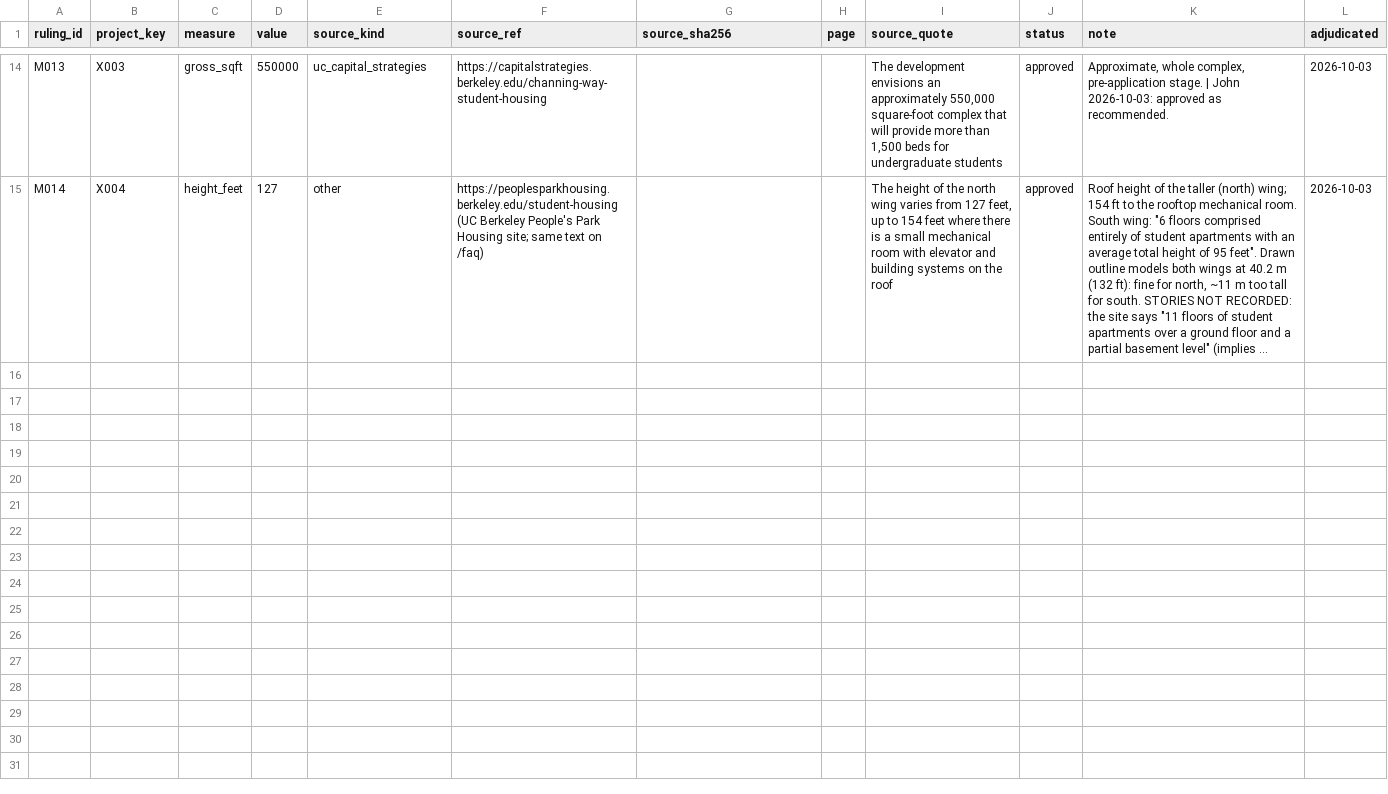
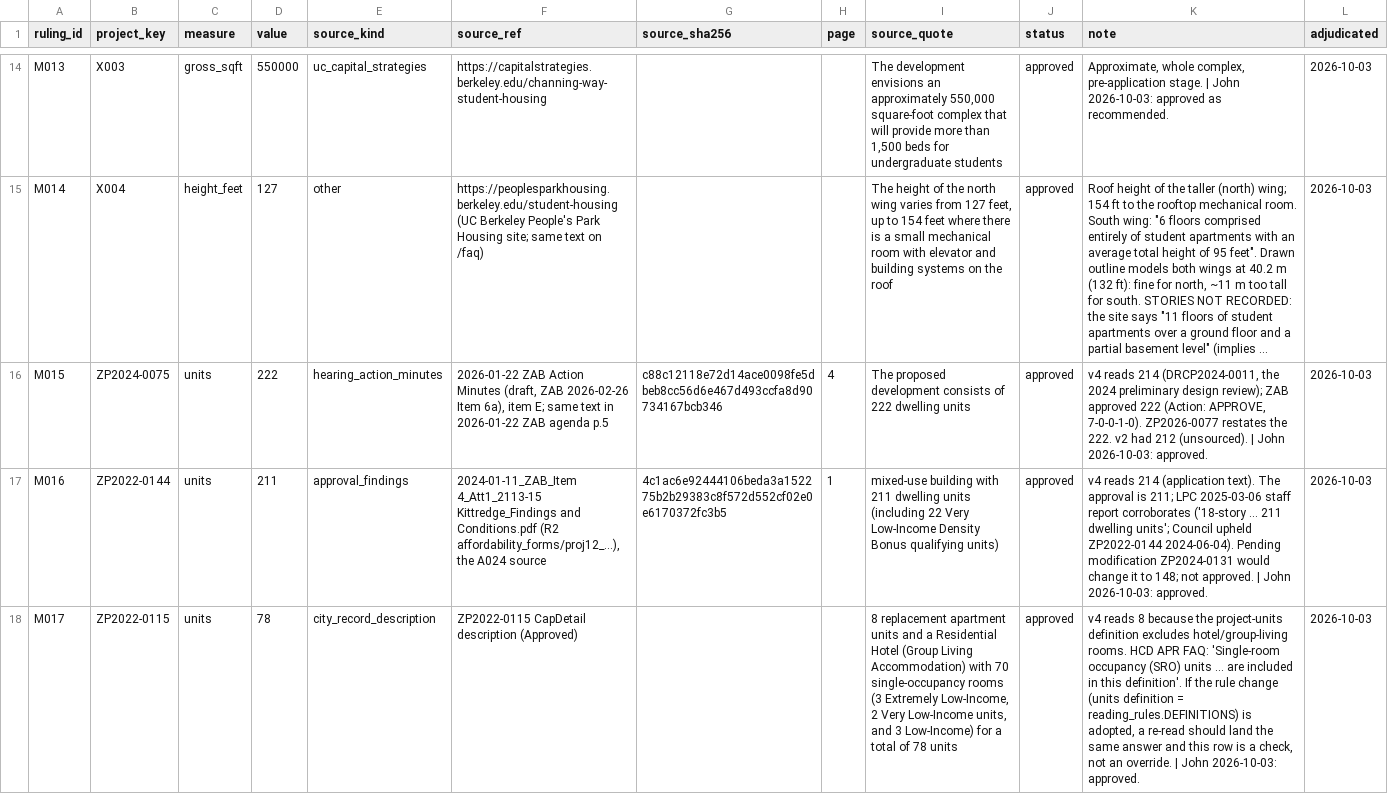
Before and after one commit to blockXblock/berkeley-housing-analysis, a CSV file: corrections/v4/measure_rulings.csv, drawn as a sheet; only a part is shown, gaps mark what is left out; long unchanged cells end in …; the diff names each change by its address in the sheet, - before the commit and + after, or states it on an @@ line.

```diff
--- a/corrections/v4/measure_rulings.csv
+++ b/corrections/v4/measure_rulings.csv
+row 16: M015 | ZP2024-0075 | units | 222 | hearing_action_minutes | 2026-01-22 ZAB Action Minutes (draft, ZAB 2026-02-26 Item 6a), item E; same text in 2026-01-22 ZAB agenda p.5 | c88c12118e72d14ace0098fe5dbeb8cc56d6e467d493ccfa8d90734167bcb346 | 4 | The proposed development consists of 222 dwelling units | approved | v4 reads 214 (DRCP2024-0011, the 2024 preliminary design review); ZAB approved 222 (Action: APPROVE, 7-0-0-1-0). ZP2026-0077 restates the 222. v2 had 212 (unsourced). | John 2026-10-03: approved. | 2026-10-03
+row 17: M016 | ZP2022-0144 | units | 211 | approval_findings | 2024-01-11_ZAB_Item 4_Att1_2113-15 Kittredge_Findings and Conditions.pdf (R2 affordability_forms/proj12_...), the A024 source | 4c1ac6e92444106beda3a152275b2b29383c8f572d552cf02e0e6170372fc3b5 | 1 | mixed-use building with 211 dwelling units (including 22 Very Low-Income Density Bonus qualifying units) | approved | v4 reads 214 (application text). The approval is 211; LPC 2025-03-06 staff report corroborates ('18-story ... 211 dwelling units'; Council upheld ZP2022-0144 2024-06-04). Pending modification ZP2024-0131 would change it to 148; not approved. | John 2026-10-03: approved. | 2026-10-03
+row 18: M017 | ZP2022-0115 | units | 78 | city_record_description | ZP2022-0115 CapDetail description (Approved) |  |  | 8 replacement apartment units and a Residential Hotel (Group Living Accommodation) with 70 single-occupancy rooms (3 Extremely Low-Income, 2 Very Low-Income units, and 3 Low-Income) for a total of 78 units | approved | v4 reads 8 because the project-units definition excludes hotel/group-living rooms. HCD APR FAQ: 'Single-room occupancy (SRO) units ... are included in this definition'. If the rule change (units definition = reading_rules.DEFINITIONS) is adopted, a re-read should land the same answer and this row is a check, not an override. | John 2026-10-03: approved. | 2026-10-03
```
Also changed, not shown: corrections/v4/classification_rulings.csv, corrections/v4/project_rulings.csv, 3 other files.
